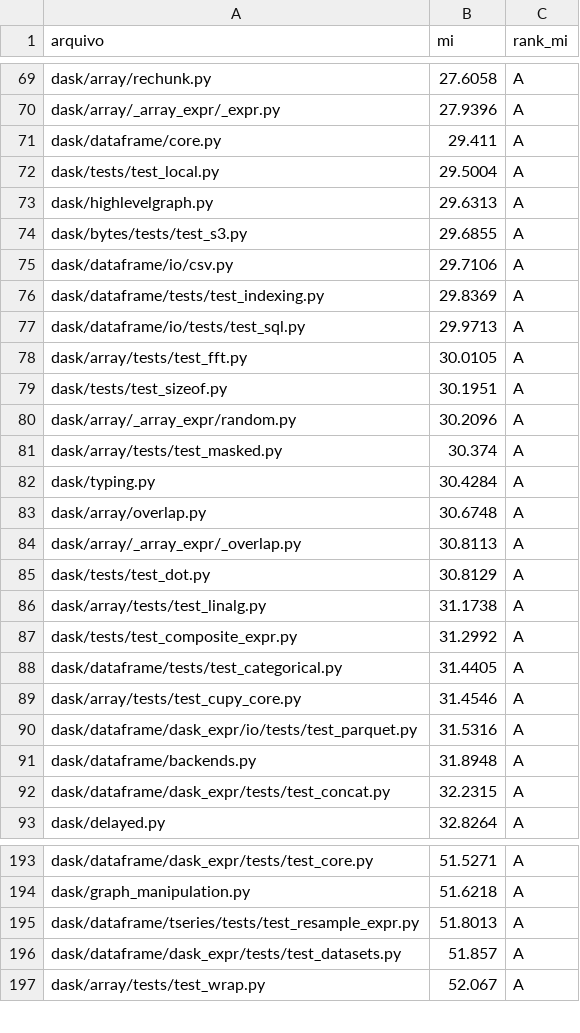
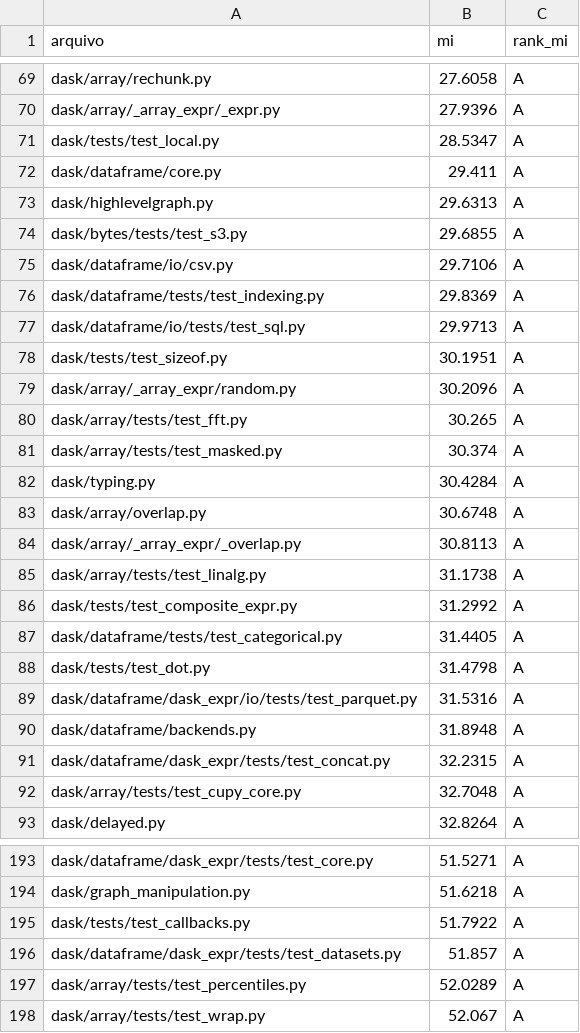
Before and after one commit to dsfacundo/dask, a CSV file: metrics-before-radon/mi_por_arquivo_antes.csv, drawn as a sheet; only a part is shown, gaps mark what is left out; the diff covers the shown part only.

```diff
--- a/metrics-before-radon/mi_por_arquivo_antes.csv
+++ b/metrics-before-radon/mi_por_arquivo_antes.csv
@@ -70,4 +70,4 @@ dask/array/rechunk.py,27.6058,A
 dask/array/_array_expr/_expr.py,27.9396,A
+dask/tests/test_local.py,28.5347,A
 dask/dataframe/core.py,29.411,A
-dask/tests/test_local.py,29.5004,A
 dask/highlevelgraph.py,29.6313,A
@@ -77,5 +77,5 @@ dask/dataframe/tests/test_indexing.py,29.8369,A
 dask/dataframe/io/tests/test_sql.py,29.9713,A
-dask/array/tests/test_fft.py,30.0105,A
 dask/tests/test_sizeof.py,30.1951,A
 dask/array/_array_expr/random.py,30.2096,A
+dask/array/tests/test_fft.py,30.265,A
 dask/array/tests/test_masked.py,30.374,A
@@ -84,3 +84,2 @@ dask/array/overlap.py,30.6748,A
 dask/array/_array_expr/_overlap.py,30.8113,A
-dask/tests/test_dot.py,30.8129,A
 dask/array/tests/test_linalg.py,31.1738,A
@@ -88,3 +87,3 @@ dask/tests/test_composite_expr.py,31.2992,A
 dask/dataframe/tests/test_categorical.py,31.4405,A
-dask/array/tests/test_cupy_core.py,31.4546,A
+dask/tests/test_dot.py,31.4798,A
 dask/dataframe/dask_expr/io/tests/test_parquet.py,31.5316,A
@@ -92,2 +91,3 @@ dask/dataframe/backends.py,31.8948,A
 dask/dataframe/dask_expr/tests/test_concat.py,32.2315,A
+dask/array/tests/test_cupy_core.py,32.7048,A
 dask/delayed.py,32.8264,A
@@ -194,4 +194,5 @@ dask/dataframe/dask_expr/tests/test_core.py,51.5271,A
 dask/graph_manipulation.py,51.6218,A
-dask/dataframe/tseries/tests/test_resample_expr.py,51.8013,A
+dask/tests/test_callbacks.py,51.7922,A
 dask/dataframe/dask_expr/tests/test_datasets.py,51.857,A
+dask/array/tests/test_percentiles.py,52.0289,A
 dask/array/tests/test_wrap.py,52.067,A
```
Also changed, not shown: 10 added rows, 12 removed rows, 21 moved rows and 9 edited cells elsewhere in this file, metrics-before-radon/hal_por_arquivo_antes.csv, 5 other files.
